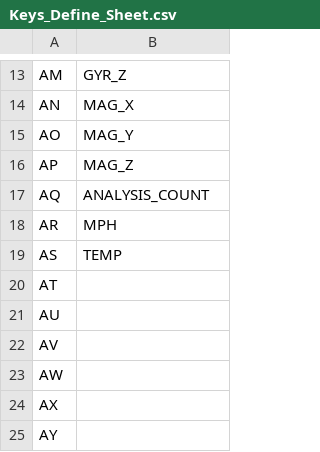
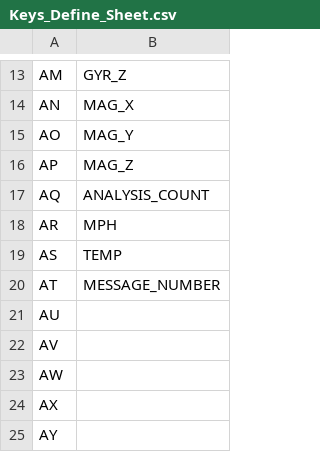
Before and after one commit to dfuehrer/MIVCOTS-Public, a CSV file: projects/external testing/Keys_Define_Sheet.csv, drawn as a sheet; only a part is shown, gaps mark what is left out.

Commit message:
Made it exit cleanly with the quit button and added message number define. Made data interface use the new define. Removed ascii logic in database connector.

```diff
--- a/projects/external testing/Keys_Define_Sheet.csv
+++ b/projects/external testing/Keys_Define_Sheet.csv
@@ -19,3 +19,3 @@ AR,MPH
 AS,TEMP
-AT,
+AT,MESSAGE_NUMBER
 AU,
```
Also changed, not shown: 9 other files.
